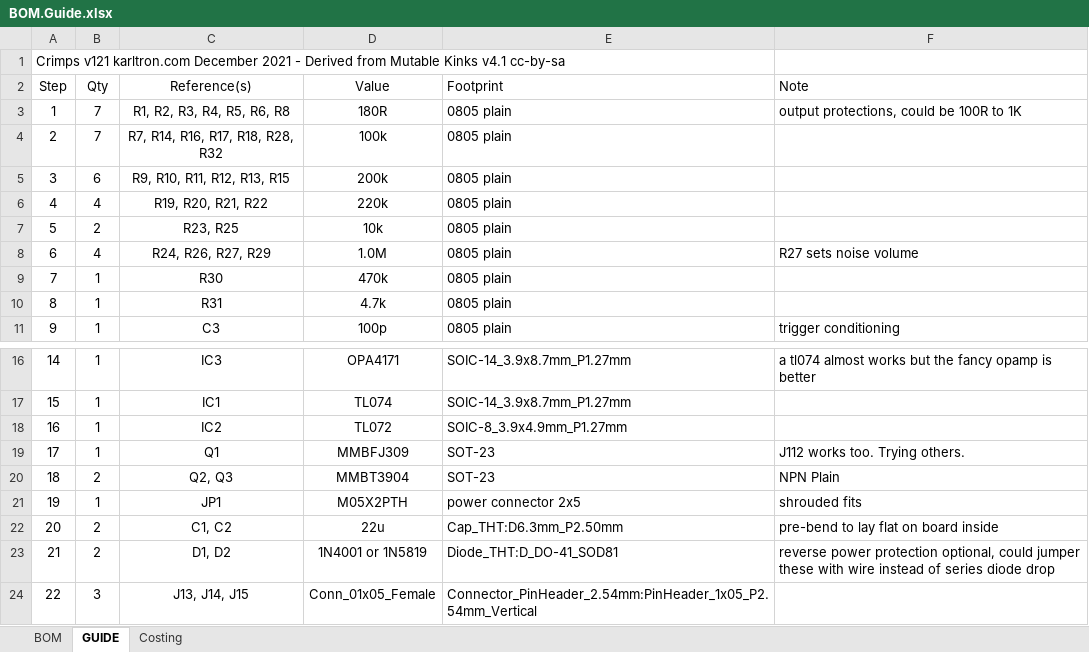
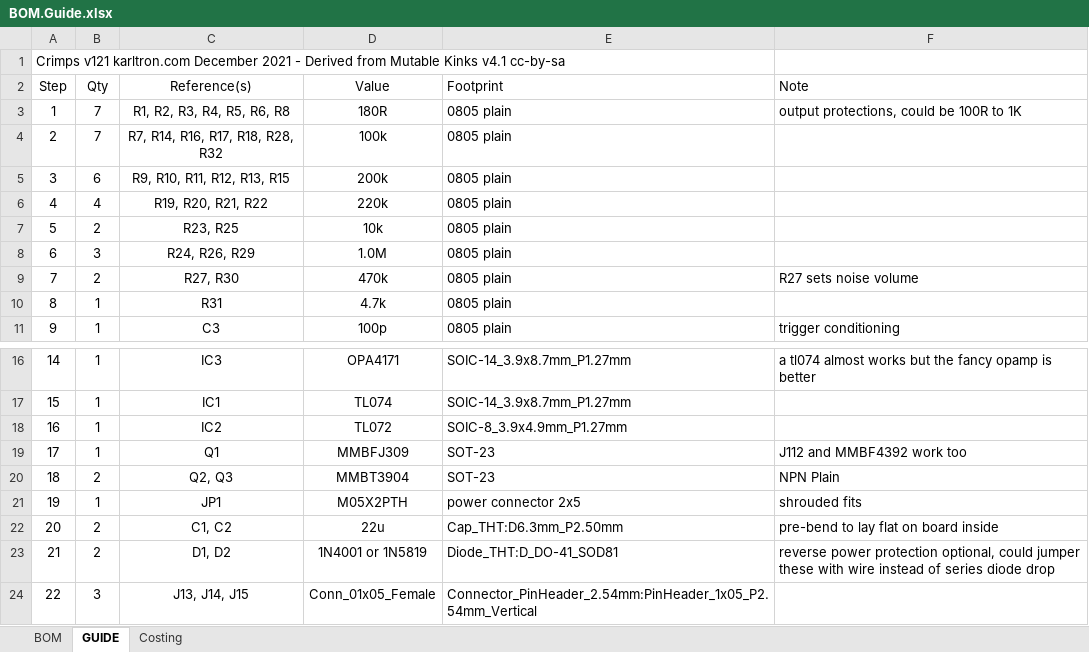
Before and after one commit to kstammits/crimps, an Excel workbook: BOM.Guide.xlsx, sheet GUIDE, drawn as a sheet; only a part is shown, gaps mark what is left out; values as stored, in another font and other column widths than the file's, no borders; the diff names each change by its address in the sheet, - before the commit and + after, or states it on an @@ line.

Commit message:
update for noise level

```diff
--- a/BOM.Guide.xlsx (sheet GUIDE)
+++ b/BOM.Guide.xlsx (sheet GUIDE)
-B8 (Qty): 4
+B8 (Qty): 3
-C8 (Reference(s)): R24, R26, R27, R29
+C8 (Reference(s)): R24, R26, R29
-F8 (Note): R27 sets noise volume
+F8 (Note): (empty)
-B9 (Qty): 1
+B9 (Qty): 2
-C9 (Reference(s)): R30
+C9 (Reference(s)): R27, R30
-F9 (Note): (empty)
+F9 (Note): R27 sets noise volume
-F19 (Note): J112 works too. Trying others.
+F19 (Note): J112 and MMBF4392 work too
```
Also changed, not shown: 2 other files.
